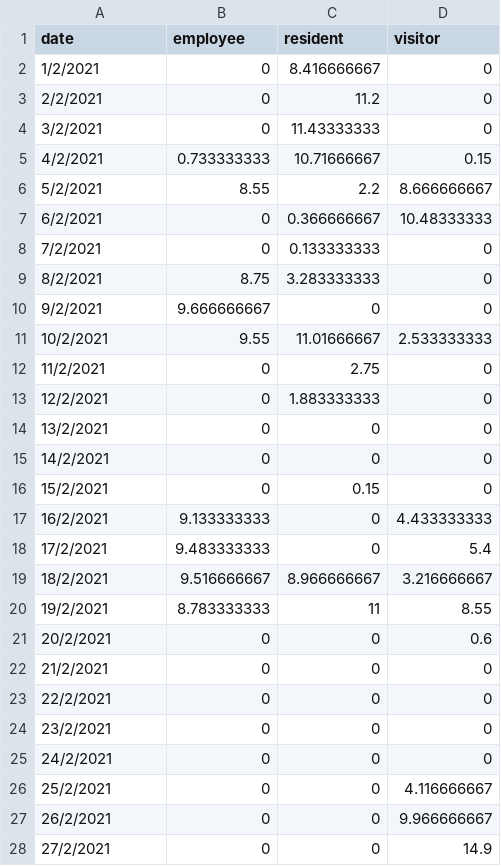
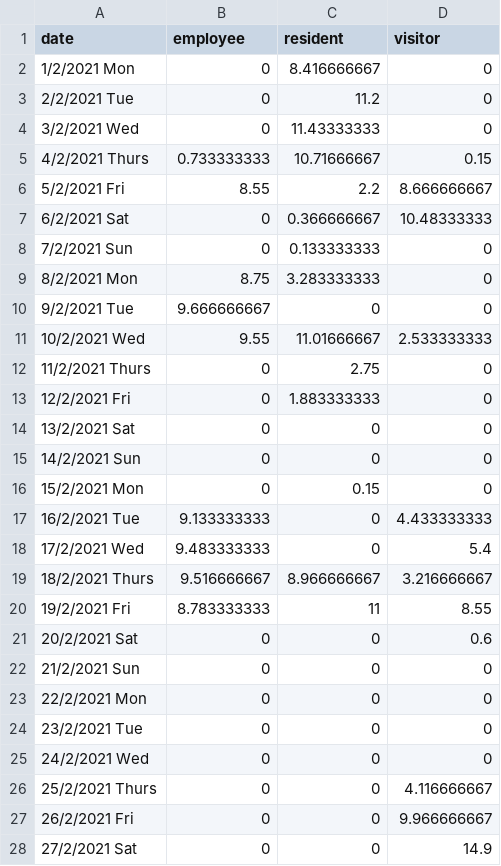
Before and after one commit to AnjanaaDevi-Srikanth/KampungAdmiralty, a CSV file: Stacked_bar_chart/data_date.csv, drawn as a sheet; only a part is shown; the diff covers the shown part only.

Commit message:
Update data_date.csv

```diff
--- a/Stacked_bar_chart/data_date.csv
+++ b/Stacked_bar_chart/data_date.csv
@@ -1,28 +1,28 @@
 date,employee,resident,visitor
-1/2/2021,0,8.416666667,0
-2/2/2021,0,11.2,0
-3/2/2021,0,11.43333333,0
-4/2/2021,0.733333333,10.71666667,0.15
-5/2/2021,8.55,2.2,8.666666667
-6/2/2021,0,0.366666667,10.48333333
-7/2/2021,0,0.133333333,0
-8/2/2021,8.75,3.283333333,0
-9/2/2021,9.666666667,0,0
-10/2/2021,9.55,11.01666667,2.533333333
-11/2/2021,0,2.75,0
-12/2/2021,0,1.883333333,0
-13/2/2021,0,0,0
-14/2/2021,0,0,0
-15/2/2021,0,0.15,0
-16/2/2021,9.133333333,0,4.433333333
-17/2/2021,9.483333333,0,5.4
-18/2/2021,9.516666667,8.966666667,3.216666667
-19/2/2021,8.783333333,11,8.55
-20/2/2021,0,0,0.6
-21/2/2021,0,0,0
-22/2/2021,0,0,0
-23/2/2021,0,0,0
-24/2/2021,0,0,0
-25/2/2021,0,0,4.116666667
-26/2/2021,0,0,9.966666667
-27/2/2021,0,0,14.9
+1/2/2021 Mon,0,8.416666667,0
+2/2/2021 Tue,0,11.2,0
+3/2/2021 Wed,0,11.43333333,0
+4/2/2021 Thurs,0.733333333,10.71666667,0.15
+5/2/2021 Fri,8.55,2.2,8.666666667
+6/2/2021 Sat,0,0.366666667,10.48333333
+7/2/2021 Sun,0,0.133333333,0
+8/2/2021 Mon,8.75,3.283333333,0
+9/2/2021 Tue,9.666666667,0,0
+10/2/2021 Wed,9.55,11.01666667,2.533333333
+11/2/2021 Thurs,0,2.75,0
+12/2/2021 Fri,0,1.883333333,0
+13/2/2021 Sat,0,0,0
+14/2/2021 Sun,0,0,0
+15/2/2021 Mon,0,0.15,0
+16/2/2021 Tue,9.133333333,0,4.433333333
+17/2/2021 Wed,9.483333333,0,5.4
+18/2/2021 Thurs,9.516666667,8.966666667,3.216666667
+19/2/2021 Fri,8.783333333,11,8.55
+20/2/2021 Sat,0,0,0.6
+21/2/2021 Sun,0,0,0
+22/2/2021 Mon,0,0,0
+23/2/2021 Tue,0,0,0
+24/2/2021 Wed,0,0,0
+25/2/2021 Thurs,0,0,4.116666667
+26/2/2021 Fri,0,0,9.966666667
+27/2/2021 Sat,0,0,14.9
```
Also changed, not shown: 1 edited cell elsewhere in this file.
